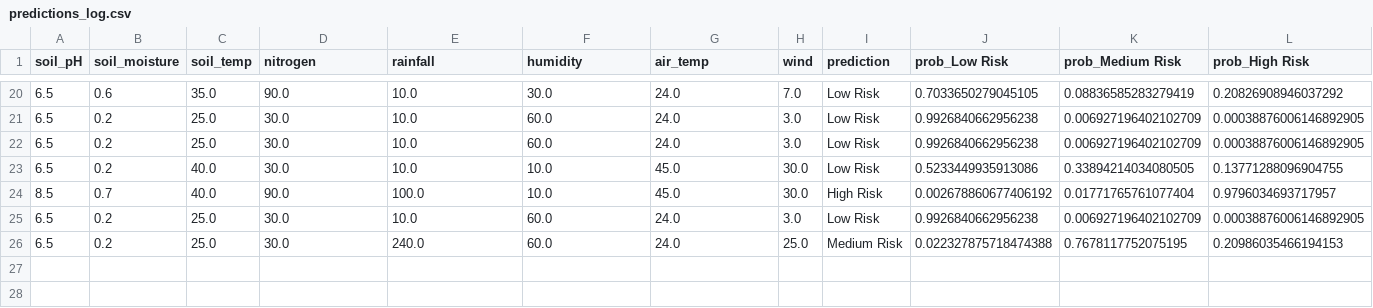
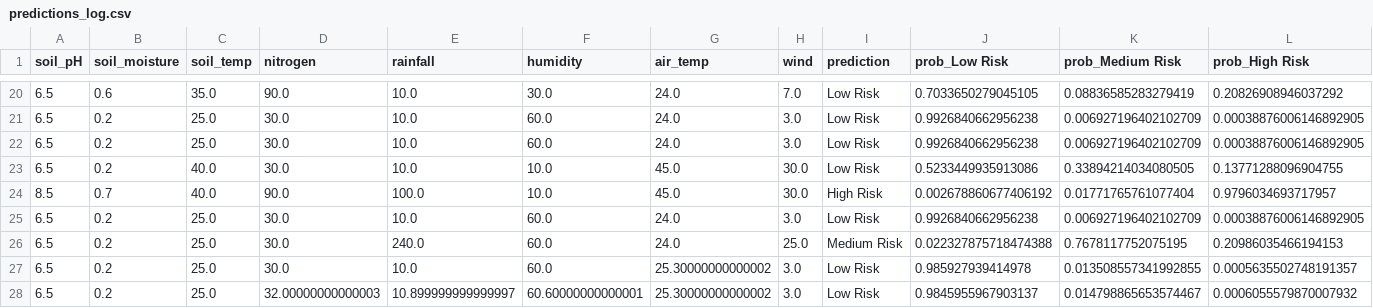
Before and after one commit to arosha27/SmartFarmingSystem, a CSV file: UI/predictions_log.csv, drawn as a sheet; only a part is shown, gaps mark what is left out; the diff names each change by its address in the sheet, - before the commit and + after, or states it on an @@ line.

```diff
--- a/UI/predictions_log.csv
+++ b/UI/predictions_log.csv
+row 27: 6.5 | 0.2 | 25.0 | 30.0 | 10.0 | 60.0 | 25.30000000000002 | 3.0 | Low Risk | 0.985927939414978 | 0.013508557341992855 | 0.0005635502748191357
+row 28: 6.5 | 0.2 | 25.0 | 32.00000000000003 | 10.899999999999997 | 60.60000000000001 | 25.30000000000002 | 3.0 | Low Risk | 0.9845955967903137 | 0.014798865653574467 | 0.0006055579870007932
```
Also changed, not shown: 1 other file.
